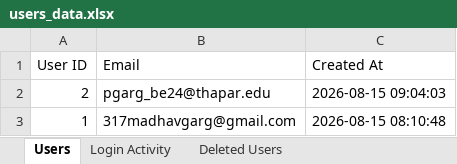
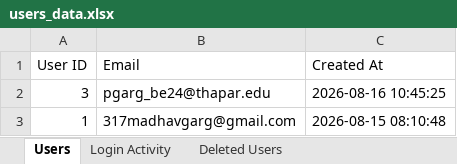
Before and after one commit to supremeinferno/codex-2.0, an Excel workbook: users_data.xlsx, sheet Users, drawn as a sheet; values as stored, in another font and other column widths than the file's, no borders; removed rows and columns are numbered as before the commit, all else as after; the diff names each change by its address in the sheet, - before the commit and + after, or states it on an @@ line.

```diff
--- a/users_data.xlsx (sheet Users)
+++ b/users_data.xlsx (sheet Users)
-row 2: 2 | pgarg_be24@thapar.edu | 2026-08-15 09:04:03
+row 2: 3 | pgarg_be24@thapar.edu | 2026-08-16 10:45:25
```
Also changed, not shown: sheet Login Activity, sheet Deleted Users, 3 other files.
